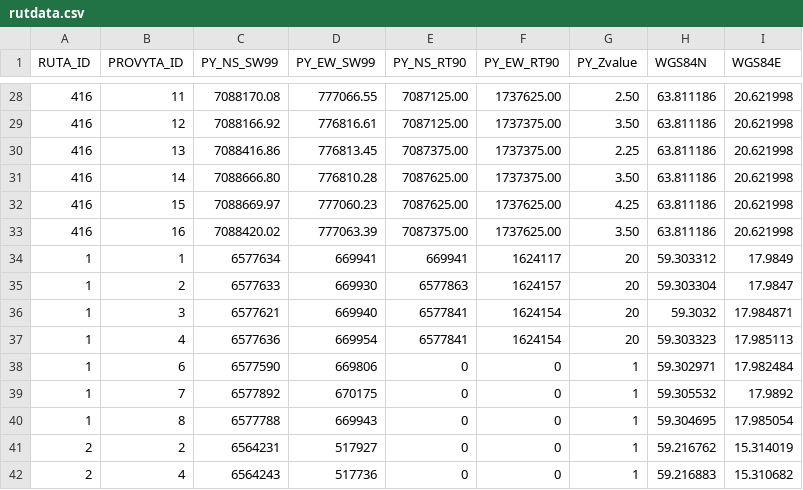
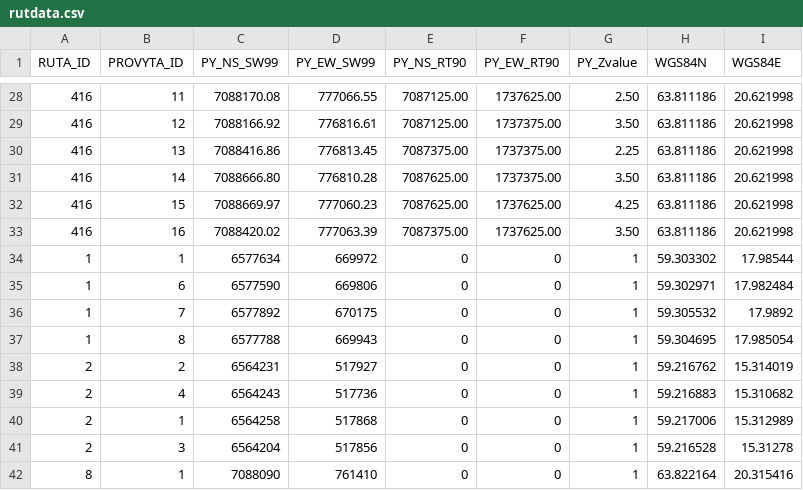
Before and after one commit to tlundin/NILS, a CSV file: res/raw/rutdata.csv, drawn as a sheet; only a part is shown, gaps mark what is left out; the shorter side is filled out with more unchanged rows.

```diff
--- a/res/raw/rutdata.csv
+++ b/res/raw/rutdata.csv
@@ -33,6 +33,3 @@ RUTA_ID,PROVYTA_ID,PY_NS_SW99,PY_EW_SW99,PY_NS_RT90,PY_EW_RT90,PY_Zvalue,WGS84N,
 416,16,7088420.02,777063.39,7087375.00,1737625.00,3.50,63.811186,20.621998
-1,1,6577634,669941,669941,1624117,20,59.303312,17.9849
-1,2,6577633,669930,6577863,1624157,20,59.303304,17.9847
-1,3,6577621,669940,6577841,1624154,20,59.3032,17.984871
-1,4,6577636,669954,6577841,1624154,20,59.303323,17.985113
+1,1,6577634,669972,0,0,1,59.303302,17.98544
 1,6,6577590,669806,0,0,1,59.302971,17.982484
```
Also changed, not shown: 35 other files.
